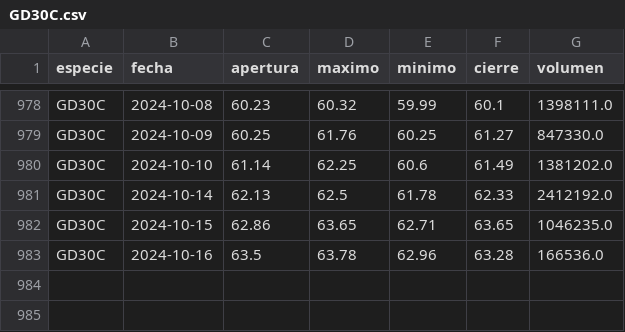
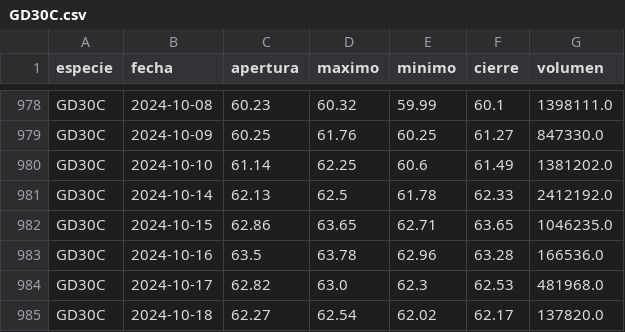
Before and after one commit to botjumbo/ratios-argy, a CSV file: docs/GD30C.csv, drawn as a sheet; only a part is shown, gaps mark what is left out.

Commit message:
Actualización de datos para GD30C.csv

```diff
--- a/docs/GD30C.csv
+++ b/docs/GD30C.csv
@@ -983 +983,3 @@ GD30C,2024-10-15,62.86,63.65,62.71,63.65,1046235.0
 GD30C,2024-10-16,63.5,63.78,62.96,63.28,166536.0
+GD30C,2024-10-17,62.82,63.0,62.3,62.53,481968.0
+GD30C,2024-10-18,62.27,62.54,62.02,62.17,137820.0
```
